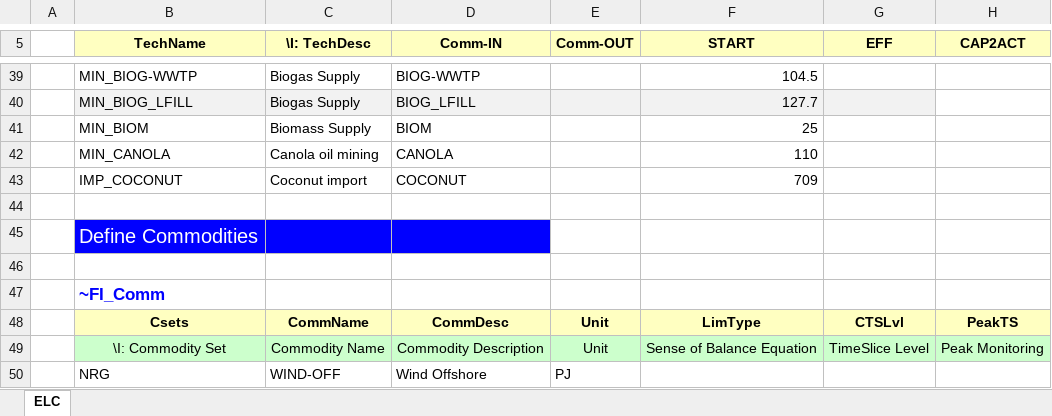
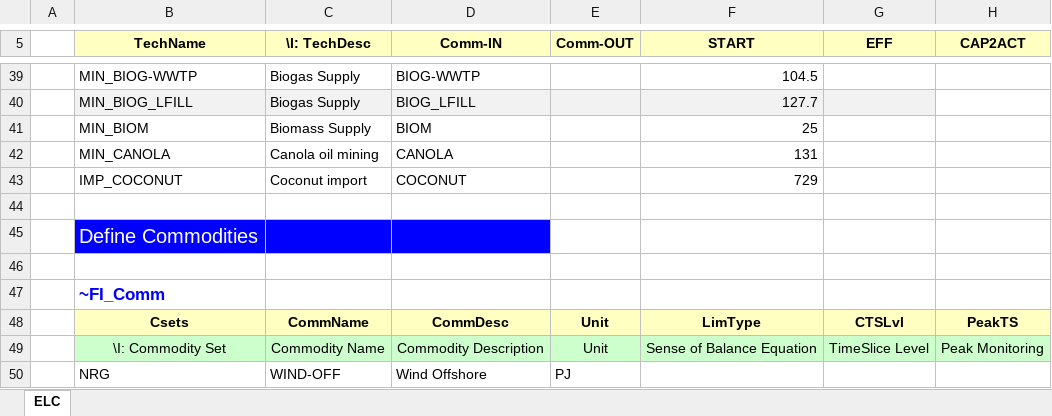
Before and after one commit to brajkar/projektivov, an Excel workbook: SubRES_TMPL/SubRES_NEW_PP.xlsx, sheet ELC, drawn as a sheet; only a part is shown, gaps mark what is left out; values as stored, in another font and other column widths than the file's, no borders; the diff names each change by its address in the sheet, - before the commit and + after, or states it on an @@ line.

Commit message:
Add files via upload

```diff
--- a/SubRES_TMPL/SubRES_NEW_PP.xlsx (sheet ELC)
+++ b/SubRES_TMPL/SubRES_NEW_PP.xlsx (sheet ELC)
-F42 (START): 110
+F42 (START): 131
-F43 (START): 709
+F43 (START): 729
```
